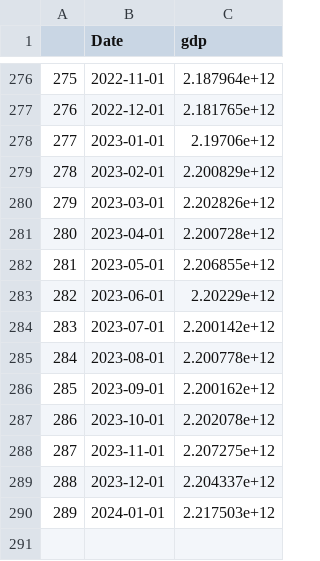
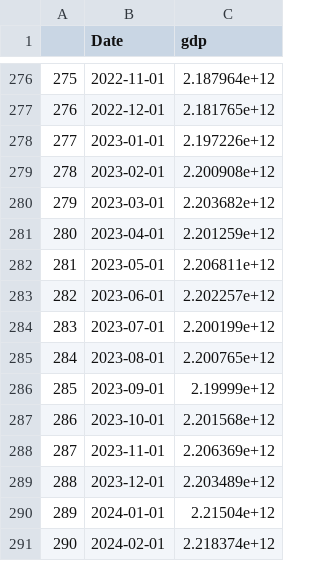
Before and after one commit to Dabra56/Economic_Dashboard, a CSV file: data/gdp.csv, drawn as a sheet; only a part is shown, gaps mark what is left out.

Commit message:
New Executive Order signed - data updated!

```diff
--- a/data/gdp.csv
+++ b/data/gdp.csv
@@ -277,14 +277,15 @@
 "276",2022-12-01,2.181765e+12
-"277",2023-01-01,2.19706e+12
-"278",2023-02-01,2.200829e+12
-"279",2023-03-01,2.202826e+12
-"280",2023-04-01,2.200728e+12
-"281",2023-05-01,2.206855e+12
-"282",2023-06-01,2.20229e+12
-"283",2023-07-01,2.200142e+12
-"284",2023-08-01,2.200778e+12
-"285",2023-09-01,2.200162e+12
-"286",2023-10-01,2.202078e+12
-"287",2023-11-01,2.207275e+12
-"288",2023-12-01,2.204337e+12
-"289",2024-01-01,2.217503e+12
+"277",2023-01-01,2.197226e+12
+"278",2023-02-01,2.200908e+12
+"279",2023-03-01,2.203682e+12
+"280",2023-04-01,2.201259e+12
+"281",2023-05-01,2.206811e+12
+"282",2023-06-01,2.202257e+12
+"283",2023-07-01,2.200199e+12
+"284",2023-08-01,2.200765e+12
+"285",2023-09-01,2.19999e+12
+"286",2023-10-01,2.201568e+12
+"287",2023-11-01,2.206369e+12
+"288",2023-12-01,2.203489e+12
+"289",2024-01-01,2.21504e+12
+"290",2024-02-01,2.218374e+12
```
Also changed, not shown: data/canada_table.csv, data/fr_canada_table.csv.
